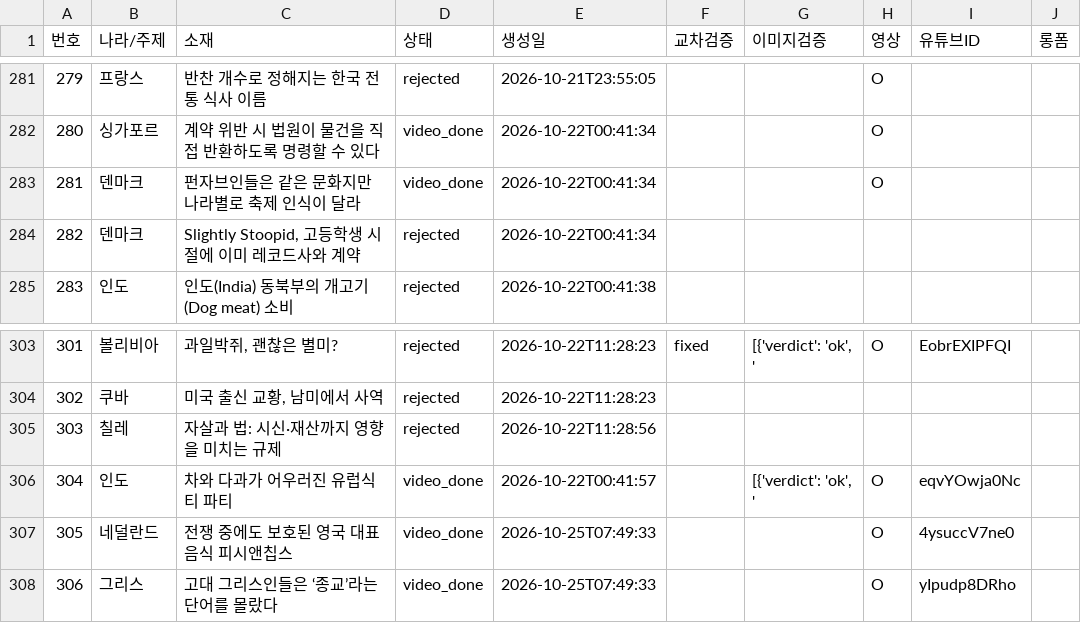
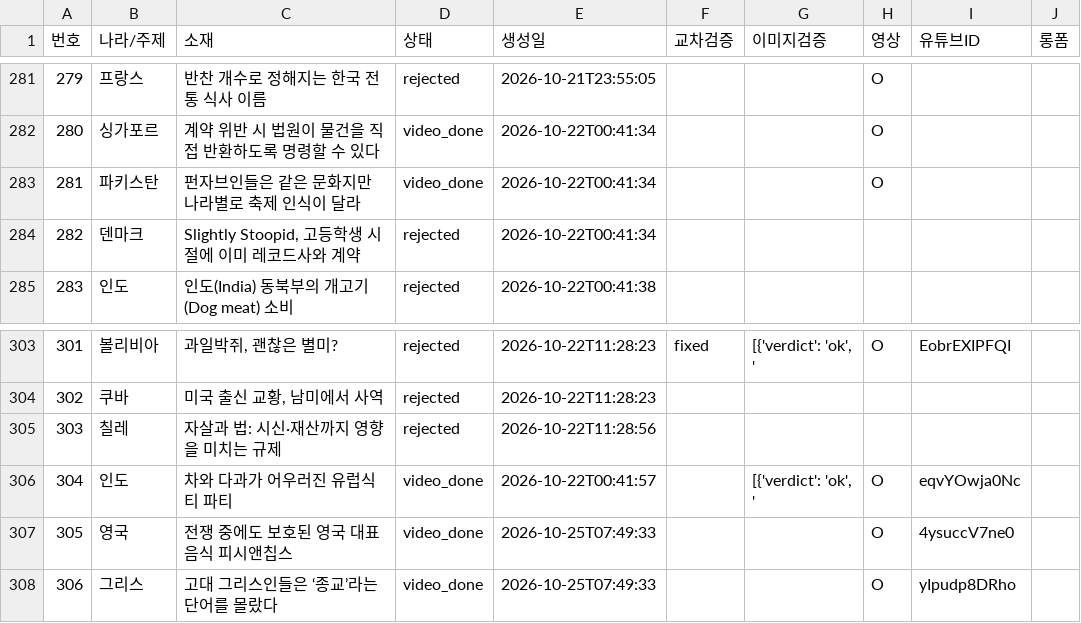
Before and after one commit to gonmau/shorts, a CSV file: history_items.csv, drawn as a sheet; only a part is shown, gaps mark what is left out; the diff covers the shown part only.

```diff
--- a/history_items.csv
+++ b/history_items.csv
@@ -282,3 +282,3 @@
 280,싱가포르,계약 위반 시 법원이 물건을 직접 반환하도록 명령할 수 있다,video_done,2026-10-22T00:41:34,,,O,,
-281,덴마크,펀자브인들은 같은 문화지만 나라별로 축제 인식이 달라,video_done,2026-10-22T00:41:34,,,O,,
+281,파키스탄,펀자브인들은 같은 문화지만 나라별로 축제 인식이 달라,video_done,2026-10-22T00:41:34,,,O,,
 282,덴마크,"Slightly Stoopid, 고등학생 시절에 이미 레코드사와 계약",rejected,2026-10-22T00:41:34,,,,,
@@ -306,3 +306,3 @@
 304,인도,차와 다과가 어우러진 유럽식 티 파티,video_done,2026-10-22T00:41:57,,"[{'verdict': 'ok', '",O,eqvYOwja0Nc,
-305,네덜란드,전쟁 중에도 보호된 영국 대표 음식 피시앤칩스,video_done,2026-10-25T07:49:33,,,O,4ysuccV7ne0,
+305,영국,전쟁 중에도 보호된 영국 대표 음식 피시앤칩스,video_done,2026-10-25T07:49:33,,,O,4ysuccV7ne0,
 306,그리스,고대 그리스인들은 ‘종교’라는 단어를 몰랐다,video_done,2026-10-25T07:49:33,,,O,yIpudp8DRho,
```
Also changed, not shown: 18 edited cells elsewhere in this file, 2 other files.
